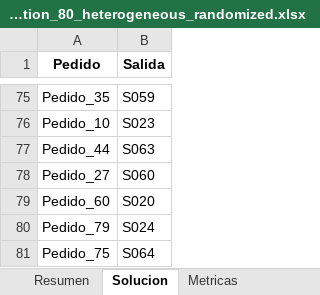
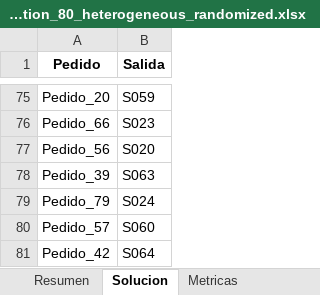
Before and after one commit to asaldarriv/heuristics-PTL-system, an Excel workbook: constructive_method/solutions/solution_80_heterogeneous_randomized.xlsx, sheet Solucion, drawn as a sheet; only a part is shown, gaps mark what is left out; values as stored, in another font and other column widths than the file's, no borders; removed rows and columns are numbered as before the commit, all else as after; the diff covers the shown part only; the diff names each change by its address in the sheet, - before the commit and + after, or states it on an @@ line.

Commit message:
progress in random method (evolutionary): use initial solution provided by nearest neighbor and then mutates the solution and compare with the current solution; best solution (min Wmax) is conserved and the other is discarded.

```diff
--- a/constructive_method/solutions/solution_80_heterogeneous_randomized.xlsx (sheet Solucion)
+++ b/constructive_method/solutions/solution_80_heterogeneous_randomized.xlsx (sheet Solucion)
-A75 (Pedido): Pedido_35
+A75 (Pedido): Pedido_20
-A76 (Pedido): Pedido_10
+A76 (Pedido): Pedido_66
-row 77: Pedido_44 | S063
-row 78: Pedido_27 | S060
-A77 (Pedido): Pedido_60
+A77 (Pedido): Pedido_56
+row 78: Pedido_39 | S063
+row 80: Pedido_57 | S060
-A81 (Pedido): Pedido_75
+A81 (Pedido): Pedido_42
```
Also changed, not shown: 28 added rows, 28 removed rows and 45 edited cells elsewhere in this sheet, sheet Metricas, sheet Resumen, constructive_method/reports/report.xlsx, constructive_method/solutions/solution_40_heterogeneous_randomized.xlsx, 41 other files.
